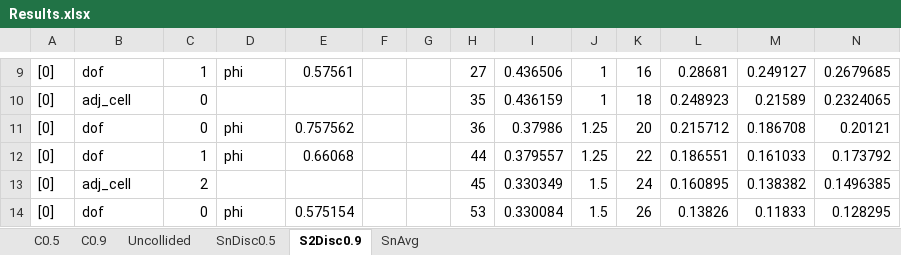
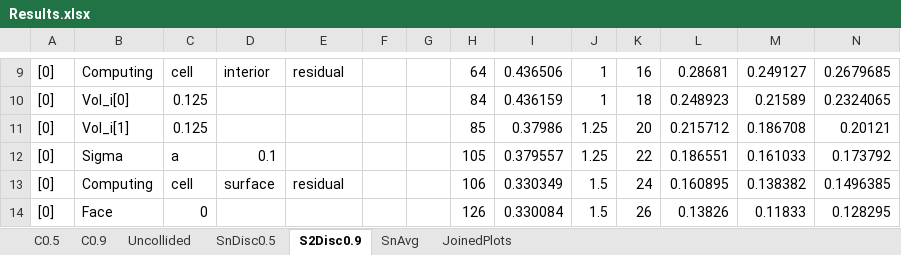
Before and after one commit to chi-tech/chi-tech, an Excel workbook: CHI_TEST/RMC/Results.xlsx, sheet S2Disc0.9, drawn as a sheet; only a part is shown, gaps mark what is left out; values as stored, in another font and other column widths than the file's, no borders; the diff covers the shown part only; the diff names each change by its address in the sheet, - before the commit and + after, or states it on an @@ line.

```diff
--- a/CHI_TEST/RMC/Results.xlsx (sheet S2Disc0.9)
+++ b/CHI_TEST/RMC/Results.xlsx (sheet S2Disc0.9)
+sheet tab: JoinedPlots
-B9: dof
+B9: Computing
-C9: 1
+C9: cell
-D9: phi
+D9: interior
-E9: 0.57561
+E9: residual
-H9: 27
+H9: 64
-B10: adj_cell
+B10: Vol_i[0]
-C10:C11: 0
+C10:C11: 0.125
-H10: 35
+H10: 84
-B11: dof
+B11: Vol_i[1]
-D11: phi
+D11: (empty)
-E11: 0.757562
+E11: (empty)
-H11: 36
+H11: 85
-B12: dof
+B12: Sigma
-C12: 1
+C12: a
-D12: phi
+D12: 0.1
-E12: 0.66068
+E12: (empty)
-H12: 44
+H12: 105
-B13: adj_cell
+B13: Computing
-C13: 2
+C13: cell
-D13: (empty)
+D13: surface
-E13: (empty)
+E13: residual
-H13: 45
+H13: 106
-B14: dof
+B14: Face
-D14: phi
+D14: (empty)
-E14: 0.575154
+E14: (empty)
-H14: 53
+H14: 126
```
Also changed, not shown: 240 added rows and 164 edited cells elsewhere in this sheet, sheet C0.5, sheet C0.9, charts or pictures, 10 other files.
